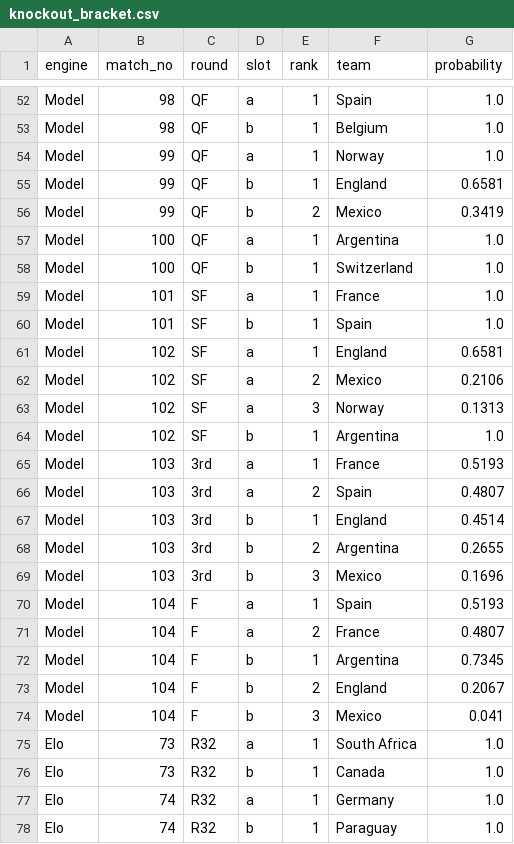
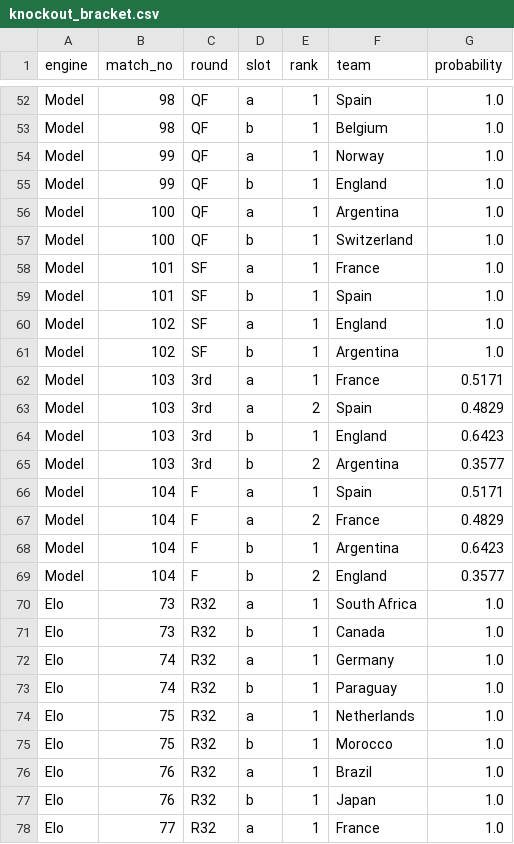
Before and after one commit to ieuyar/WC26, a CSV file: simulation_output/knockout_bracket.csv, drawn as a sheet; only a part is shown, gaps mark what is left out; the shorter side is filled out with more unchanged rows; the diff covers the shown part only.

```diff
--- a/simulation_output/knockout_bracket.csv
+++ b/simulation_output/knockout_bracket.csv
@@ -54,4 +54,3 @@ Model,98,QF,b,1,Belgium,1.0
 Model,99,QF,a,1,Norway,1.0
-Model,99,QF,b,1,England,0.6581
-Model,99,QF,b,2,Mexico,0.3419
+Model,99,QF,b,1,England,1.0
 Model,100,QF,a,1,Argentina,1.0
@@ -60,16 +59,12 @@ Model,101,SF,a,1,France,1.0
 Model,101,SF,b,1,Spain,1.0
-Model,102,SF,a,1,England,0.6581
-Model,102,SF,a,2,Mexico,0.2106
-Model,102,SF,a,3,Norway,0.1313
+Model,102,SF,a,1,England,1.0
 Model,102,SF,b,1,Argentina,1.0
-Model,103,3rd,a,1,France,0.5193
-Model,103,3rd,a,2,Spain,0.4807
-Model,103,3rd,b,1,England,0.4514
-Model,103,3rd,b,2,Argentina,0.2655
-Model,103,3rd,b,3,Mexico,0.1696
-Model,104,F,a,1,Spain,0.5193
-Model,104,F,a,2,France,0.4807
-Model,104,F,b,1,Argentina,0.7345
-Model,104,F,b,2,England,0.2067
-Model,104,F,b,3,Mexico,0.041
+Model,103,3rd,a,1,France,0.5171
+Model,103,3rd,a,2,Spain,0.4829
+Model,103,3rd,b,1,England,0.6423
+Model,103,3rd,b,2,Argentina,0.3577
+Model,104,F,a,1,Spain,0.5171
+Model,104,F,a,2,France,0.4829
+Model,104,F,b,1,Argentina,0.6423
+Model,104,F,b,2,England,0.3577
 Elo,73,R32,a,1,South Africa,1.0
```
Also changed, not shown: 15 removed rows and 30 edited cells elsewhere in this file, live_results.csv, simulation_output/engine_match_predictions.csv, 10 other files.
